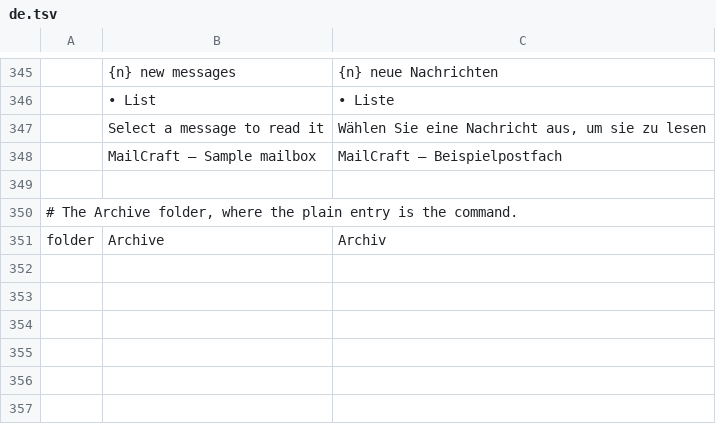
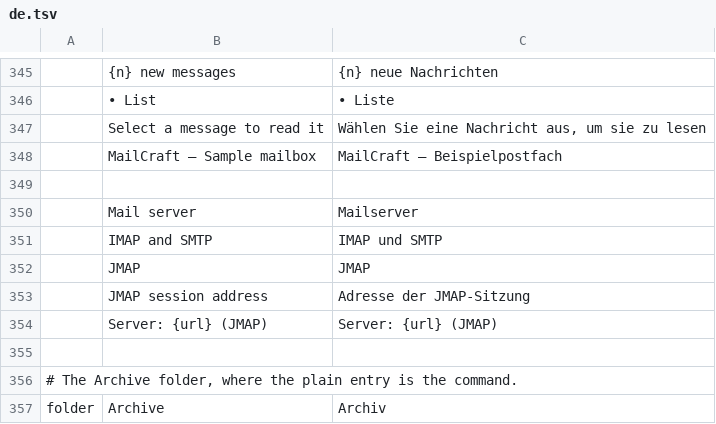
Before and after one commit to ZIDAN44/mailcraft, a TSV file: crates/ui-egui/src/i18n/de.tsv, drawn as a sheet; only a part is shown, gaps mark what is left out; the diff names each change by its address in the sheet, - before the commit and + after, or states it on an @@ line.

```diff
--- a/crates/ui-egui/src/i18n/de.tsv
+++ b/crates/ui-egui/src/i18n/de.tsv
+row 350:  | Mail server | Mailserver
+row 351:  | IMAP and SMTP | IMAP und SMTP
+row 352:  | JMAP | JMAP
+row 353:  | JMAP session address | Adresse der JMAP-Sitzung
+row 354:  | Server: {url} (JMAP) | Server: {url} (JMAP)
+row 355: (empty)
```
Also changed, not shown: crates/ui-egui/src/i18n/es.tsv, crates/ui-egui/src/i18n/fr.tsv, 6 other files.
